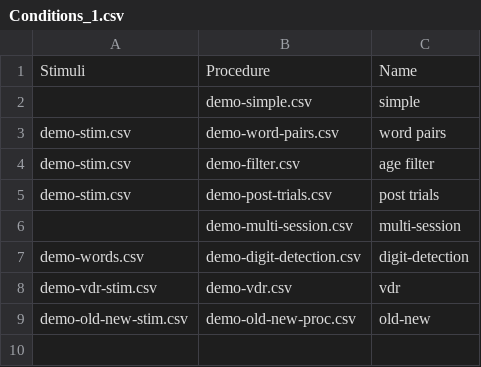
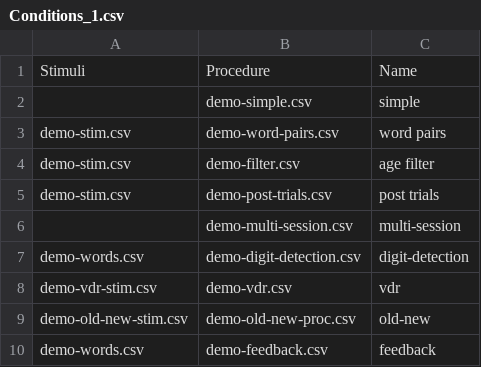
Before and after one commit to TysonKerr/Collector, a CSV file: Experiments/Demo/Conditions_1.csv, drawn as a sheet; the diff names each change by its address in the sheet, - before the commit and + after, or states it on an @@ line.

Commit message:
added feedback trial type, added demo

```diff
--- a/Experiments/Demo/Conditions_1.csv
+++ b/Experiments/Demo/Conditions_1.csv
+row 10: demo-words.csv | demo-feedback.csv | feedback
```
Also changed, not shown: 6 other files.
